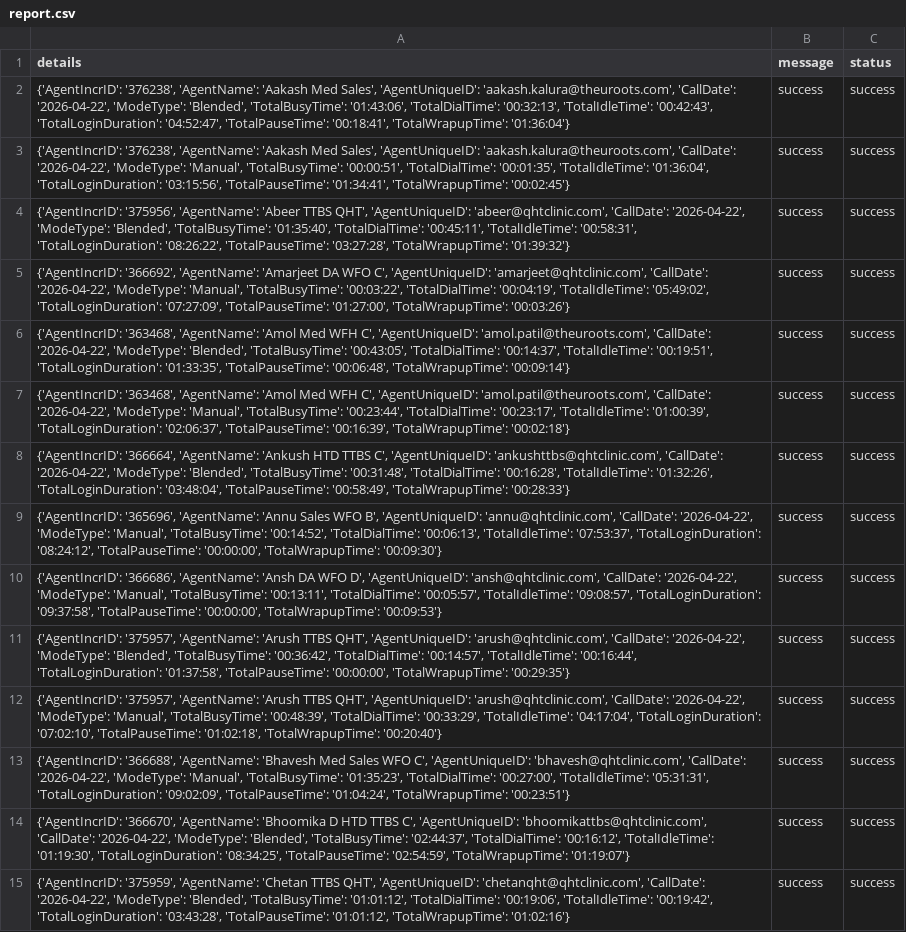
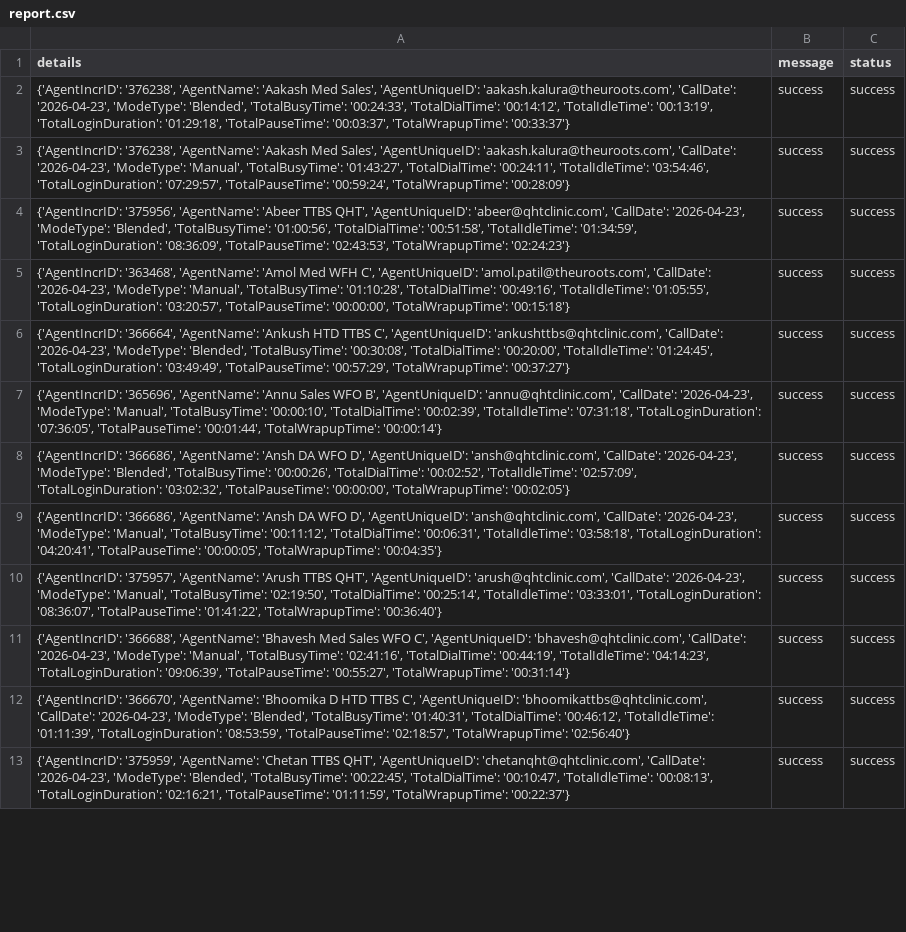
Before and after one commit to John-Cena-DEV/ozonetel_agents, a CSV file: report.csv, drawn as a sheet; only a part is shown; removed rows and columns are numbered as before the commit, all else as after; the diff covers the shown part only; the diff names each change by its address in the sheet, - before the commit and + after, or states it on an @@ line.

```diff
--- a/report.csv
+++ b/report.csv
-A2 (details): …'aakash.kalura@theuroots.com', 'CallDate': '2026-04-22', 'ModeType': 'Blended', 'TotalBusyTime': '01:43:06', 'TotalDialTime': '00:32:13', 'TotalIdleTime': '00:42:43', 'TotalLoginDuration': '04:52:47', 'TotalPauseTime': '00:18:41', 'TotalWrapupTime': '01:36:04'}
+A2 (details): …'aakash.kalura@theuroots.com', 'CallDate': '2026-04-23', 'ModeType': 'Blended', 'TotalBusyTime': '00:24:33', 'TotalDialTime': '00:14:12', 'TotalIdleTime': '00:13:19', 'TotalLoginDuration': '01:29:18', 'TotalPauseTime': '00:03:37', 'TotalWrapupTime': '00:33:37'}
-A3 (details): …'aakash.kalura@theuroots.com', 'CallDate': '2026-04-22', 'ModeType': 'Manual', 'TotalBusyTime': '00:00:51', 'TotalDialTime': '00:01:35', 'TotalIdleTime': '01:36:04', 'TotalLoginDuration': '03:15:56', 'TotalPauseTime': '01:34:41', 'TotalWrapupTime': '00:02:45'}
+A3 (details): …'aakash.kalura@theuroots.com', 'CallDate': '2026-04-23', 'ModeType': 'Manual', 'TotalBusyTime': '01:43:27', 'TotalDialTime': '00:24:11', 'TotalIdleTime': '03:54:46', 'TotalLoginDuration': '07:29:57', 'TotalPauseTime': '00:59:24', 'TotalWrapupTime': '00:28:09'}
-A4 (details): …'abeer@qhtclinic.com', 'CallDate': '2026-04-22', 'ModeType': 'Blended', 'TotalBusyTime': '01:35:40', 'TotalDialTime': '00:45:11', 'TotalIdleTime': '00:58:31', 'TotalLoginDuration': '08:26:22', 'TotalPauseTime': '03:27:28', 'TotalWrapupTime': '01:39:32'}
+A4 (details): …'abeer@qhtclinic.com', 'CallDate': '2026-04-23', 'ModeType': 'Blended', 'TotalBusyTime': '01:00:56', 'TotalDialTime': '00:51:58', 'TotalIdleTime': '01:34:59', 'TotalLoginDuration': '08:36:09', 'TotalPauseTime': '02:43:53', 'TotalWrapupTime': '02:24:23'}
-row 5: {'AgentIncrID': '366692', 'AgentName': 'Amarjeet DA WFO C', 'AgentUniqueID': 'amarjeet@qhtclinic.com', 'CallDate': '2026-04-22', 'ModeType': 'Manual', 'TotalBusyTime': '00:03:22', 'TotalDialTime': '00:04:19', 'TotalIdleTime': '05:49:02', 'TotalLoginDuration': '07:27:09', 'TotalPauseTime': '01:27:00', 'TotalWrapupTime': '00:03:26'} | success | success
-A5 (details): …'amol.patil@theuroots.com', 'CallDate': '2026-04-22', 'ModeType': 'Blended', 'TotalBusyTime': '00:43:05', 'TotalDialTime': '00:14:37', 'TotalIdleTime': '00:19:51', 'TotalLoginDuration': '01:33:35', 'TotalPauseTime': '00:06:48', 'TotalWrapupTime': '00:09:14'}
+A5 (details): …'amol.patil@theuroots.com', 'CallDate': '2026-04-23', 'ModeType': 'Manual', 'TotalBusyTime': '01:10:28', 'TotalDialTime': '00:49:16', 'TotalIdleTime': '01:05:55', 'TotalLoginDuration': '03:20:57', 'TotalPauseTime': '00:00:00', 'TotalWrapupTime': '00:15:18'}
-row 7: {'AgentIncrID': '363468', 'AgentName': 'Amol Med WFH C', 'AgentUniqueID': 'amol.patil@theuroots.com', 'CallDate': '2026-04-22', 'ModeType': 'Manual', 'TotalBusyTime': '00:23:44', 'TotalDialTime': '00:23:17', 'TotalIdleTime': '01:00:39', 'TotalLoginDuration': '02:06:37', 'TotalPauseTime': '00:16:39', 'TotalWrapupTime': '00:02:18'} | success | success
-A6 (details): …'ankushttbs@qhtclinic.com', 'CallDate': '2026-04-22', 'ModeType': 'Blended', 'TotalBusyTime': '00:31:48', 'TotalDialTime': '00:16:28', 'TotalIdleTime': '01:32:26', 'TotalLoginDuration': '03:48:04', 'TotalPauseTime': '00:58:49', 'TotalWrapupTime': '00:28:33'}
+A6 (details): …'ankushttbs@qhtclinic.com', 'CallDate': '2026-04-23', 'ModeType': 'Blended', 'TotalBusyTime': '00:30:08', 'TotalDialTime': '00:20:00', 'TotalIdleTime': '01:24:45', 'TotalLoginDuration': '03:49:49', 'TotalPauseTime': '00:57:29', 'TotalWrapupTime': '00:37:27'}
-A7 (details): …'annu@qhtclinic.com', 'CallDate': '2026-04-22', 'ModeType': 'Manual', 'TotalBusyTime': '00:14:52', 'TotalDialTime': '00:06:13', 'TotalIdleTime': '07:53:37', 'TotalLoginDuration': '08:24:12', 'TotalPauseTime': '00:00:00', 'TotalWrapupTime': '00:09:30'}
+A7 (details): …'annu@qhtclinic.com', 'CallDate': '2026-04-23', 'ModeType': 'Manual', 'TotalBusyTime': '00:00:10', 'TotalDialTime': '00:02:39', 'TotalIdleTime': '07:31:18', 'TotalLoginDuration': '07:36:05', 'TotalPauseTime': '00:01:44', 'TotalWrapupTime': '00:00:14'}
-A8 (details): …'ansh@qhtclinic.com', 'CallDate': '2026-04-22', 'ModeType': 'Manual', 'TotalBusyTime': '00:13:11', 'TotalDialTime': '00:05:57', 'TotalIdleTime': '09:08:57', 'TotalLoginDuration': '09:37:58', 'TotalPauseTime': '00:00:00', 'TotalWrapupTime': '00:09:53'}
+A8 (details): …'ansh@qhtclinic.com', 'CallDate': '2026-04-23', 'ModeType': 'Blended', 'TotalBusyTime': '00:00:26', 'TotalDialTime': '00:02:52', 'TotalIdleTime': '02:57:09', 'TotalLoginDuration': '03:02:32', 'TotalPauseTime': '00:00:00', 'TotalWrapupTime': '00:02:05'}
-A9 (details): {'AgentIncrID': '375957', 'AgentName': 'Arush TTBS QHT', 'AgentUniqueID': 'arush@qhtclinic.com', 'CallDate': '2026-04-22', 'ModeType': 'Blended', 'TotalBusyTime': '00:36:42', 'TotalDialTime': '00:14:57', 'TotalIdleTime': '00:16:44', 'TotalLoginDuration': '01:37:58', 'TotalPauseTime': '00:00:00', 'TotalWrapupTime': '00:29:35'}
+A9 (details): {'AgentIncrID': '366686', 'AgentName': 'Ansh DA WFO D', 'AgentUniqueID': 'ansh@qhtclinic.com', 'CallDate': '2026-04-23', 'ModeType': 'Manual', 'TotalBusyTime': '00:11:12', 'TotalDialTime': '00:06:31', 'TotalIdleTime': '03:58:18', 'TotalLoginDuration': '04:20:41', 'TotalPauseTime': '00:00:05', 'TotalWrapupTime': '00:04:35'}
-A10 (details): …'arush@qhtclinic.com', 'CallDate': '2026-04-22', 'ModeType': 'Manual', 'TotalBusyTime': '00:48:39', 'TotalDialTime': '00:33:29', 'TotalIdleTime': '04:17:04', 'TotalLoginDuration': '07:02:10', 'TotalPauseTime': '01:02:18', 'TotalWrapupTime': '00:20:40'}
+A10 (details): …'arush@qhtclinic.com', 'CallDate': '2026-04-23', 'ModeType': 'Manual', 'TotalBusyTime': '02:19:50', 'TotalDialTime': '00:25:14', 'TotalIdleTime': '03:33:01', 'TotalLoginDuration': '08:36:07', 'TotalPauseTime': '01:41:22', 'TotalWrapupTime': '00:36:40'}
-A11 (details): …'bhavesh@qhtclinic.com', 'CallDate': '2026-04-22', 'ModeType': 'Manual', 'TotalBusyTime': '01:35:23', 'TotalDialTime': '00:27:00', 'TotalIdleTime': '05:31:31', 'TotalLoginDuration': '09:02:09', 'TotalPauseTime': '01:04:24', 'TotalWrapupTime': '00:23:51'}
+A11 (details): …'bhavesh@qhtclinic.com', 'CallDate': '2026-04-23', 'ModeType': 'Manual', 'TotalBusyTime': '02:41:16', 'TotalDialTime': '00:44:19', 'TotalIdleTime': '04:14:23', 'TotalLoginDuration': '09:06:39', 'TotalPauseTime': '00:55:27', 'TotalWrapupTime': '00:31:14'}
-A12 (details): …'bhoomikattbs@qhtclinic.com', 'CallDate': '2026-04-22', 'ModeType': 'Blended', 'TotalBusyTime': '02:44:37', 'TotalDialTime': '00:16:12', 'TotalIdleTime': '01:19:30', 'TotalLoginDuration': '08:34:25', 'TotalPauseTime': '02:54:59', 'TotalWrapupTime': '01:19:07'}
+A12 (details): …'bhoomikattbs@qhtclinic.com', 'CallDate': '2026-04-23', 'ModeType': 'Blended', 'TotalBusyTime': '01:40:31', 'TotalDialTime': '00:46:12', 'TotalIdleTime': '01:11:39', 'TotalLoginDuration': '08:53:59', 'TotalPauseTime': '02:18:57', 'TotalWrapupTime': '02:56:40'}
-A13 (details): …'chetanqht@qhtclinic.com', 'CallDate': '2026-04-22', 'ModeType': 'Blended', 'TotalBusyTime': '01:01:12', 'TotalDialTime': '00:19:06', 'TotalIdleTime': '00:19:42', 'TotalLoginDuration': '03:43:28', 'TotalPauseTime': '01:01:12', 'TotalWrapupTime': '01:02:16'}
+A13 (details): …'chetanqht@qhtclinic.com', 'CallDate': '2026-04-23', 'ModeType': 'Blended', 'TotalBusyTime': '00:22:45', 'TotalDialTime': '00:10:47', 'TotalIdleTime': '00:08:13', 'TotalLoginDuration': '02:16:21', 'TotalPauseTime': '01:11:59', 'TotalWrapupTime': '00:22:37'}
```
Also changed, not shown: 3 removed rows and 28 edited cells elsewhere in this file.
